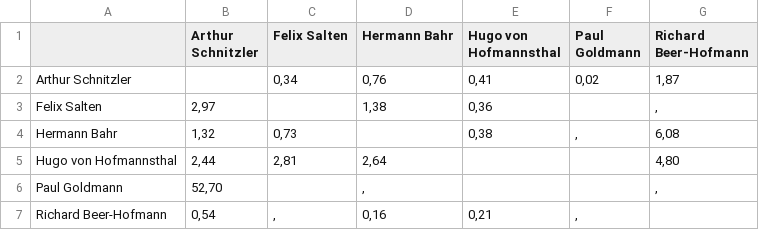
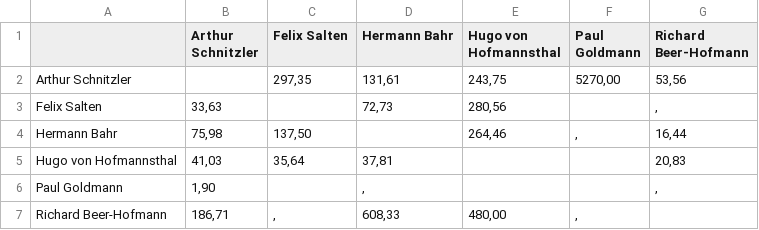
Before and after one commit to martinantonmueller/presentations, a CSV file: 2025-03-20_innsbruck/data-source/koeffizienten.csv, drawn as a sheet.

```diff
--- a/2025-03-20_innsbruck/data-source/koeffizienten.csv
+++ b/2025-03-20_innsbruck/data-source/koeffizienten.csv
@@ -1,7 +1,7 @@
 ,Arthur Schnitzler,Felix Salten,Hermann Bahr,Hugo von Hofmannsthal,Paul Goldmann,Richard Beer-Hofmann
-Arthur Schnitzler,,"0,34","0,76","0,41","0,02","1,87"
-Felix Salten,"2,97",,"1,38","0,36",,","
-Hermann Bahr,"1,32","0,73",,"0,38",",","6,08"
-Hugo von Hofmannsthal,"2,44","2,81","2,64",,,"4,80"
-Paul Goldmann,"52,70",,",",,,","
-Richard Beer-Hofmann,"0,54",",","0,16","0,21",",",
+Arthur Schnitzler,,"297,35","131,61","243,75","5270,00","53,56"
+Felix Salten,"33,63",,"72,73","280,56",,","
+Hermann Bahr,"75,98","137,50",,"264,46",",","16,44"
+Hugo von Hofmannsthal,"41,03","35,64","37,81",,,"20,83"
+Paul Goldmann,"1,90",,",",,,","
+Richard Beer-Hofmann,"186,71",",","608,33","480,00",",",
```
Also changed, not shown: 6 other files.
